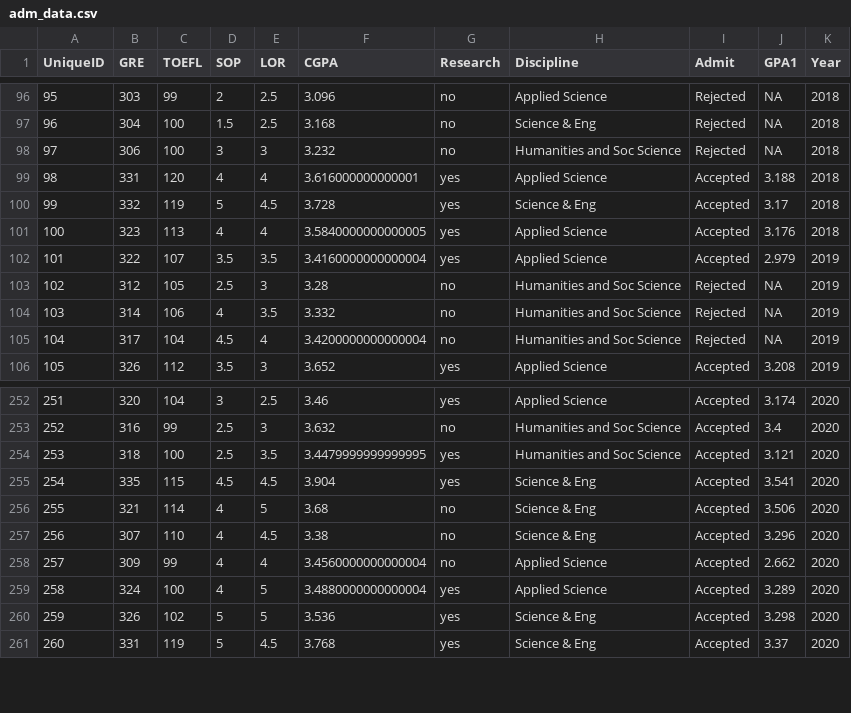
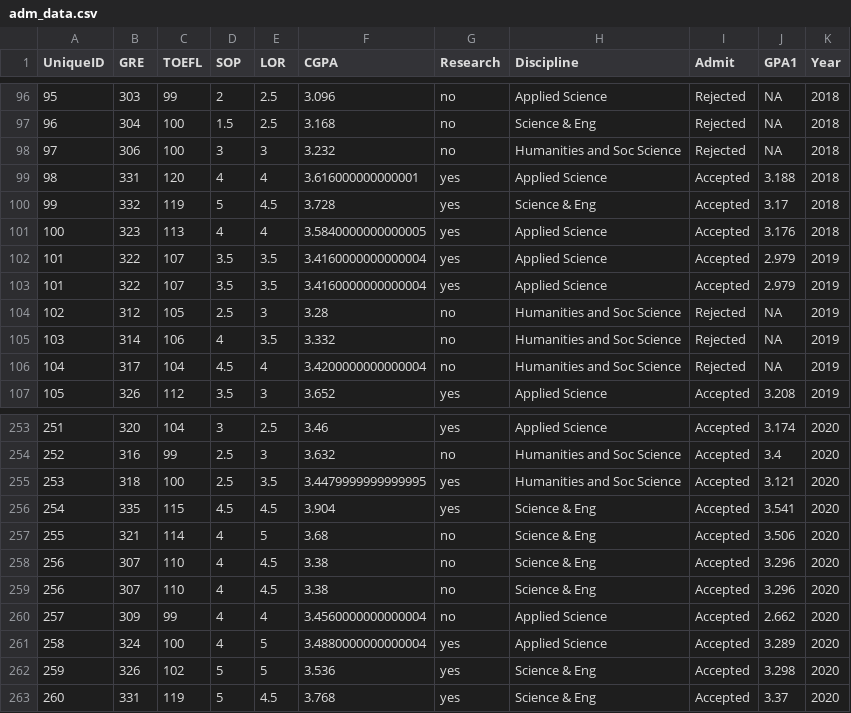
Before and after one commit to repub/statistical-analysis-R-workshop-2023, a CSV file: data/raw/adm_data.csv, drawn as a sheet; only a part is shown, gaps mark what is left out.

Commit message:
- dataset description - add duplicates

```diff
--- a/data/raw/adm_data.csv
+++ b/data/raw/adm_data.csv
@@ -101,2 +101,3 @@ UniqueID,GRE,TOEFL,SOP,LOR,CGPA,Research,Discipline,Admit,GPA1,Year
 100,323,113,4,4,3.5840000000000005,yes,Applied Science,Accepted,3.176,2018
+101,322,107,3.5,3.5,3.4160000000000004,yes,Applied Science,Accepted,2.979,2019
 101,322,107,3.5,3.5,3.4160000000000004,yes,Applied Science,Accepted,2.979,2019
@@ -257,2 +258,3 @@ UniqueID,GRE,TOEFL,SOP,LOR,CGPA,Research,Discipline,Admit,GPA1,Year
 256,307,110,4,4.5,3.38,no,Science & Eng,Accepted,3.296,2020
+256,307,110,4,4.5,3.38,no,Science & Eng,Accepted,3.296,2020
 257,309,99,4,4,3.4560000000000004,no,Applied Science,Accepted,2.662,2020
```
Also changed, not shown: 1 other file.
